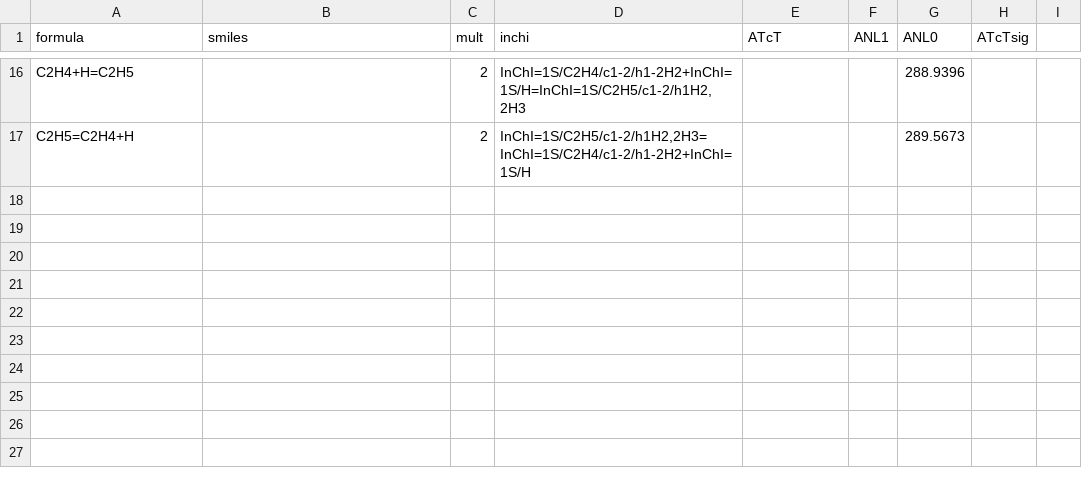
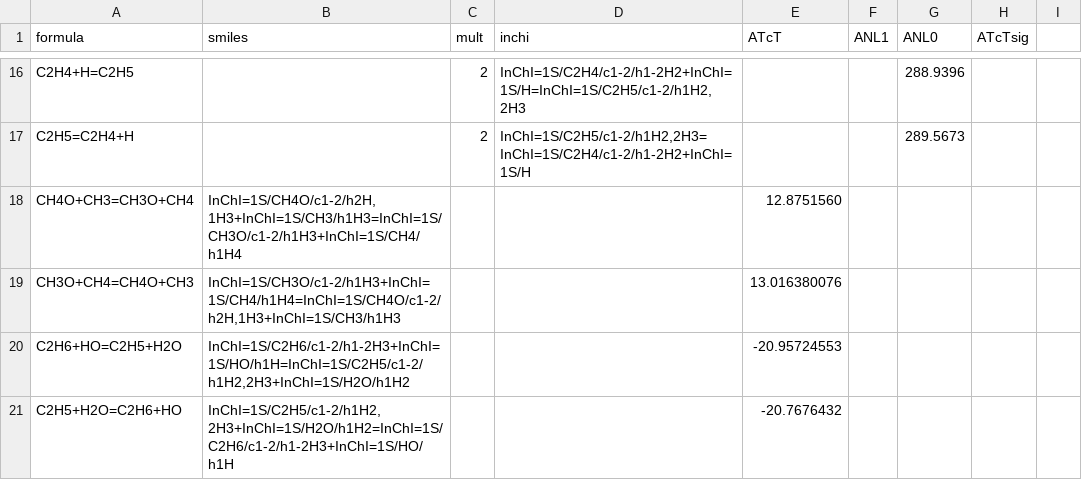
Before and after one commit to Auto-Mech/mechdriver, a CSV file: routines/pf/thermo/tsthermodb_0K.csv, drawn as a sheet; only a part is shown, gaps mark what is left out.

Commit message:
update datase

```diff
--- a/routines/pf/thermo/tsthermodb_0K.csv
+++ b/routines/pf/thermo/tsthermodb_0K.csv
@@ -17 +17,5 @@ C2H4+H=C2H5,,2,"InChI=1S/C2H4/c1-2/h1-2H2+InChI=1S/H=InChI=1S/C2H5/c1-2/h1H2,2H3
 C2H5=C2H4+H,,2,"InChI=1S/C2H5/c1-2/h1H2,2H3=InChI=1S/C2H4/c1-2/h1-2H2+InChI=1S/H",,,289.5673,
+CH4O+CH3=CH3O+CH4,"InChI=1S/CH4O/c1-2/h2H,1H3+InChI=1S/CH3/h1H3=InChI=1S/CH3O/c1-2/h1H3+InChI=1S/CH4/h1H4",,,12.8751560,
+CH3O+CH4=CH4O+CH3,"InChI=1S/CH3O/c1-2/h1H3+InChI=1S/CH4/h1H4=InChI=1S/CH4O/c1-2/h2H,1H3+InChI=1S/CH3/h1H3",,,13.016380076,
+C2H6+HO=C2H5+H2O,"InChI=1S/C2H6/c1-2/h1-2H3+InChI=1S/HO/h1H=InChI=1S/C2H5/c1-2/h1H2,2H3+InChI=1S/H2O/h1H2",,,-20.95724553,
+C2H5+H2O=C2H6+HO,"InChI=1S/C2H5/c1-2/h1H2,2H3+InChI=1S/H2O/h1H2=InChI=1S/C2H6/c1-2/h1-2H3+InChI=1S/HO/h1H",,,-20.7676432,
```
